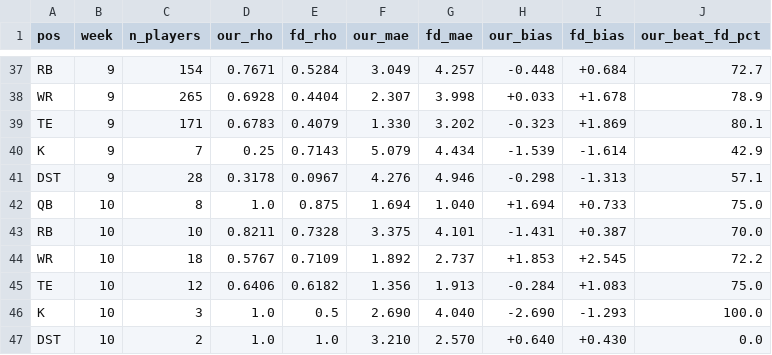
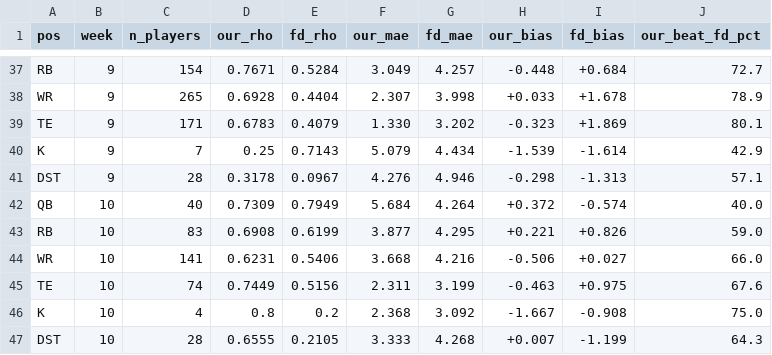
Before and after one commit to wtsarnow/fd-player-board, a CSV file: data/historic_position_summary.csv, drawn as a sheet; only a part is shown, gaps mark what is left out; removed rows and columns are numbered as before the commit, all else as after; the diff names each change by its address in the sheet, - before the commit and + after, or states it on an @@ line.

```diff
--- a/data/historic_position_summary.csv
+++ b/data/historic_position_summary.csv
-row 42: QB | 10 | 8 | 1.0 | 0.875 | 1.694 | 1.040 | +1.694 | +0.733 | 75.0
-row 43: RB | 10 | 10 | 0.8211 | 0.7328 | 3.375 | 4.101 | -1.431 | +0.387 | 70.0
-row 44: WR | 10 | 18 | 0.5767 | 0.7109 | 1.892 | 2.737 | +1.853 | +2.545 | 72.2
-row 45: TE | 10 | 12 | 0.6406 | 0.6182 | 1.356 | 1.913 | -0.284 | +1.083 | 75.0
-row 46: K | 10 | 3 | 1.0 | 0.5 | 2.690 | 4.040 | -2.690 | -1.293 | 100.0
-row 47: DST | 10 | 2 | 1.0 | 1.0 | 3.210 | 2.570 | +0.640 | +0.430 | 0.0
+row 42: QB | 10 | 40 | 0.7309 | 0.7949 | 5.684 | 4.264 | +0.372 | -0.574 | 40.0
+row 43: RB | 10 | 83 | 0.6908 | 0.6199 | 3.877 | 4.295 | +0.221 | +0.826 | 59.0
+row 44: WR | 10 | 141 | 0.6231 | 0.5406 | 3.668 | 4.216 | -0.506 | +0.027 | 66.0
+row 45: TE | 10 | 74 | 0.7449 | 0.5156 | 2.311 | 3.199 | -0.463 | +0.975 | 67.6
+row 46: K | 10 | 4 | 0.8 | 0.2 | 2.368 | 3.092 | -1.667 | -0.908 | 75.0
+row 47: DST | 10 | 28 | 0.6555 | 0.2105 | 3.333 | 4.268 | +0.007 | -1.199 | 64.3
```
Also changed, not shown: data/current_players.csv, data/historic_weekly_summary.csv, 4 other files.
